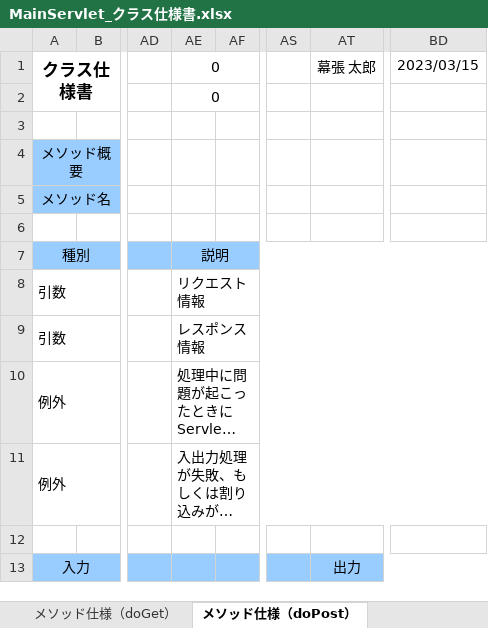
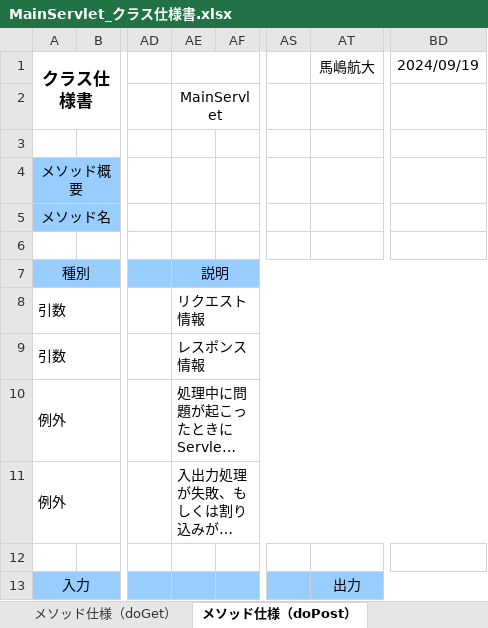
Before and after one commit to kmajima1011/dev, an Excel workbook: 020-内部_プログラミング設計/022-クラス仕様書/商品検索機能/MainServlet_クラス仕様書.xlsx, sheet メソッド仕様（doPost）, drawn as a sheet; only a part is shown, gaps mark what is left out; long unchanged cells end in …; values as stored, in another font and other column widths than the file's, no borders; the diff names each change by its address in the sheet, - before the commit and + after, or states it on an @@ line.

```diff
--- a/020-内部_プログラミング設計/022-クラス仕様書/商品検索機能/MainServlet_クラス仕様書.xlsx (sheet メソッド仕様（doPost）)
+++ b/020-内部_プログラミング設計/022-クラス仕様書/商品検索機能/MainServlet_クラス仕様書.xlsx (sheet メソッド仕様（doPost）)
-AE1: 0
+AE1: (empty)
-AT1: 幕張 太郎
+AT1: 馬嶋航大
-BD1: 2023/03/15
+BD1: 2024/09/19
-AE2: 0
+AE2: MainServlet
```
Also changed, not shown: sheet メソッド仕様（doGet）, sheet クラス仕様, formulas that keep their value, 18 other files.
